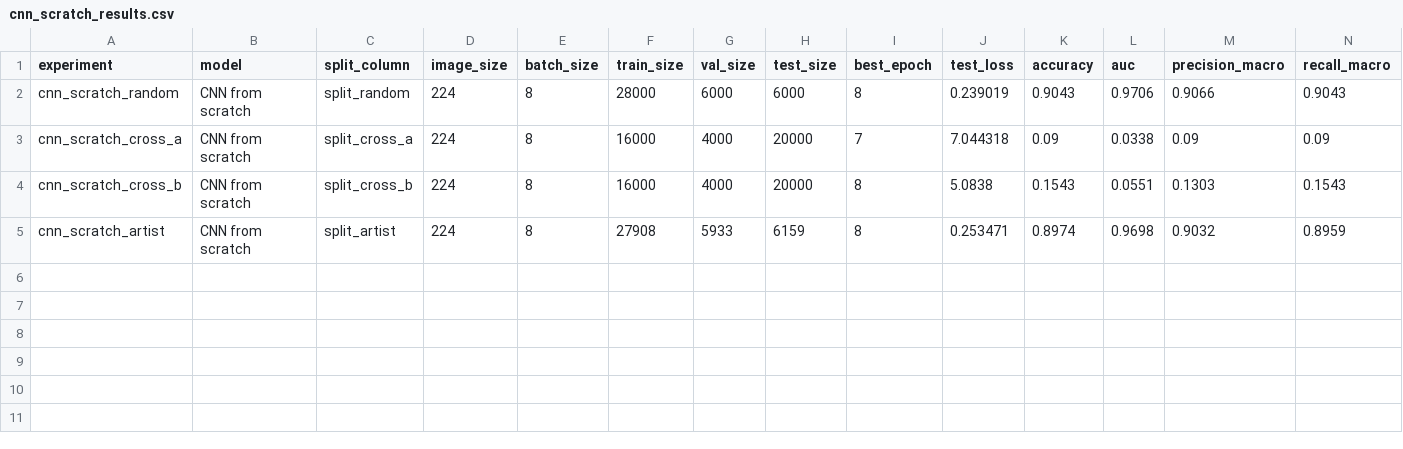
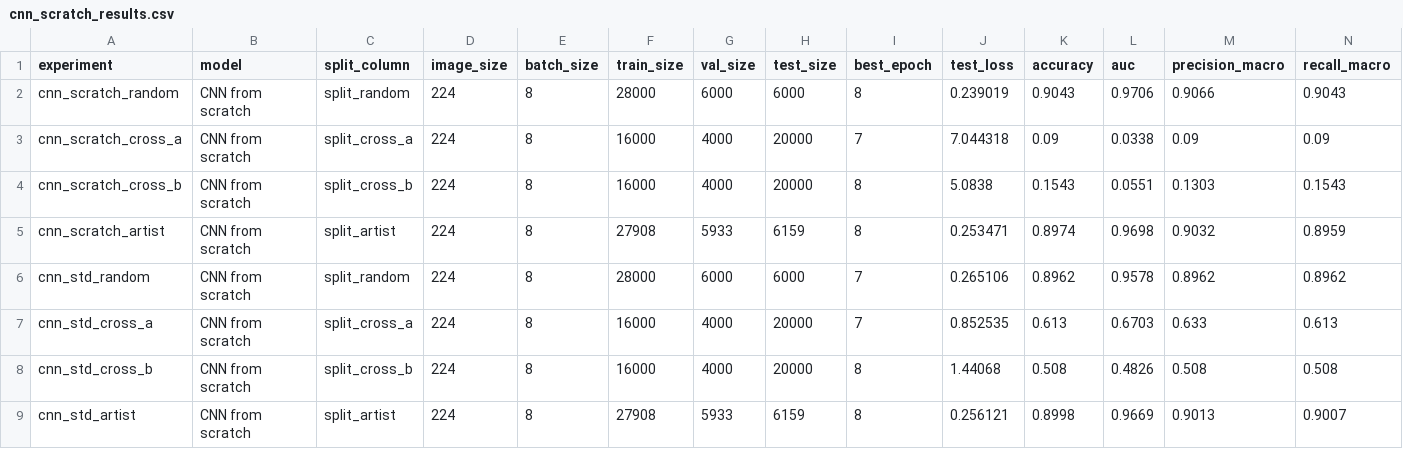
Before and after one commit to VChelikova/DL_VisualStyleClassification, a CSV file: data/processed/cnn_scratch_results.csv, drawn as a sheet; only a part is shown; rows hold the shown columns only; the diff names each change by its address in the sheet, - before the commit and + after, or states it on an @@ line.

```diff
--- a/data/processed/cnn_scratch_results.csv
+++ b/data/processed/cnn_scratch_results.csv
+row 6: cnn_std_random | CNN from scratch | split_random | 224 | 8 | 28000 | 6000 | 6000 | 7 | 0.265106 | 0.8962 | 0.9578 | 0.8962 | 0.8962
+row 7: cnn_std_cross_a | CNN from scratch | split_cross_a | 224 | 8 | 16000 | 4000 | 20000 | 7 | 0.852535 | 0.613 | 0.6703 | 0.633 | 0.613
+row 8: cnn_std_cross_b | CNN from scratch | split_cross_b | 224 | 8 | 16000 | 4000 | 20000 | 8 | 1.44068 | 0.508 | 0.4826 | 0.508 | 0.508
+row 9: cnn_std_artist | CNN from scratch | split_artist | 224 | 8 | 27908 | 5933 | 6159 | 8 | 0.256121 | 0.8998 | 0.9669 | 0.9013 | 0.9007
```
Also changed, not shown: data/processed/cnn_scratch_history.csv, 6 other files.
